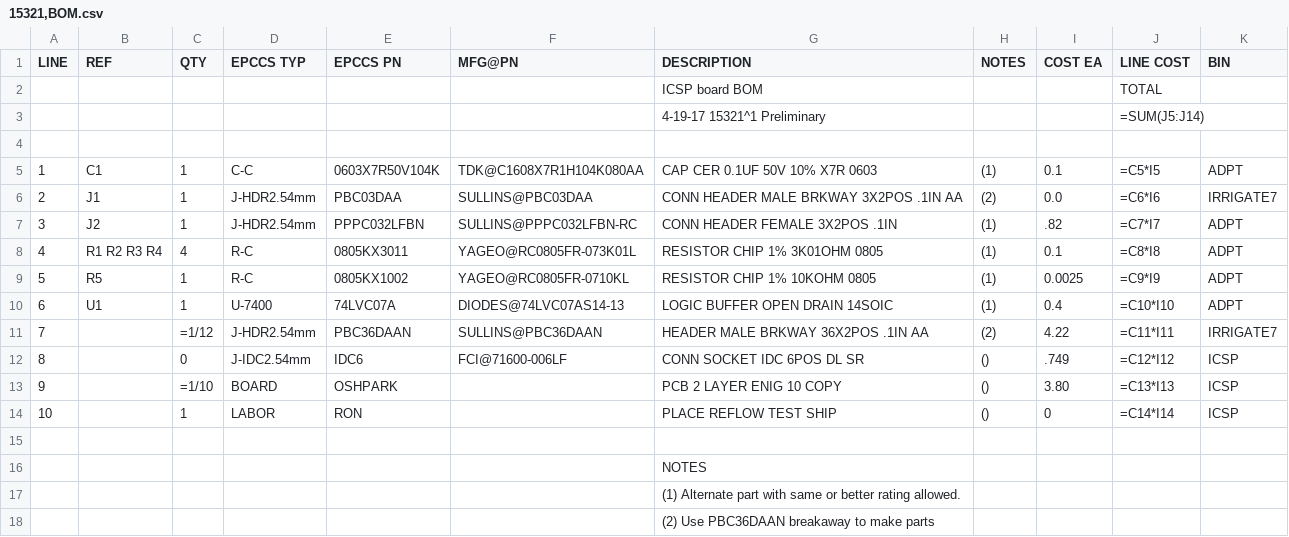
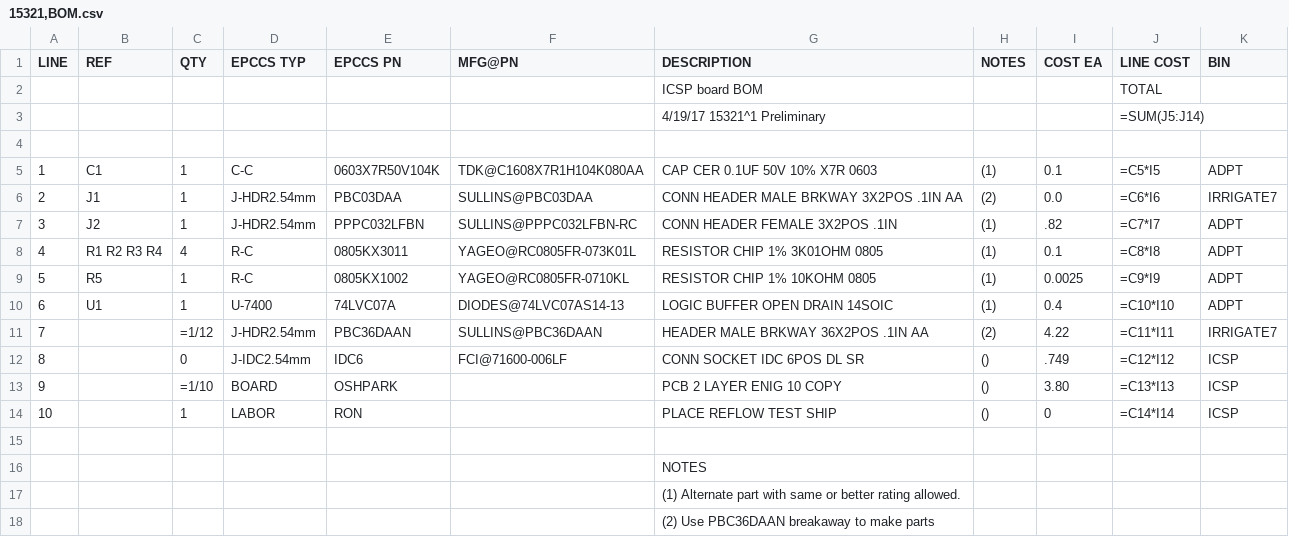
Before and after one commit to epccs/Driver, a CSV file: ICSP/Design/15321,BOM.csv, drawn as a sheet.

```diff
--- a/ICSP/Design/15321,BOM.csv
+++ b/ICSP/Design/15321,BOM.csv
@@ -2,3 +2,3 @@ LINE, REF, QTY, EPCCS TYP,EPCCS PN,MFG@PN, DESCRIPTION, NOTES, COST EA, LINE COS
 ,,,,,,ICSP board BOM,,,TOTAL,
-,,,,,,4-19-17 15321^1 Preliminary,,,=SUM(J5:J14),
+,,,,,,4/19/17 15321^1 Preliminary,,,=SUM(J5:J14),
 ,,,,,,,,,,
```
Also changed, not shown: K3/Design/16276,BOM.csv.
